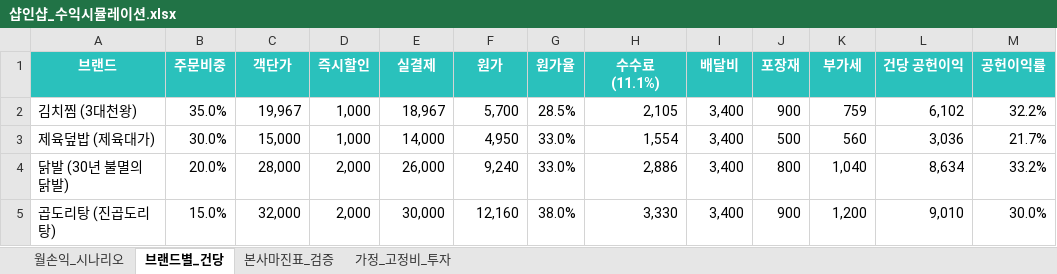
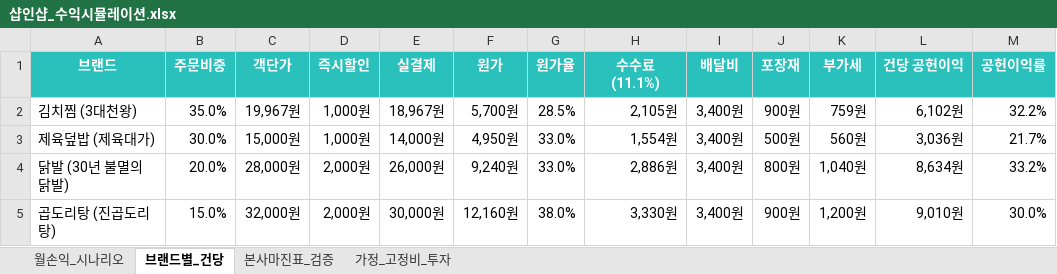
Before and after one commit to gyeuun97/gy, an Excel workbook: baemin_analysis/샵인샵_수익시뮬레이션.xlsx, sheet 브랜드별_건당, drawn as a sheet; only a part is shown; values as stored, in another font and other column widths than the file's, no borders; the diff names each change by its address in the sheet, - before the commit and + after, or states it on an @@ line.

```diff
--- a/baemin_analysis/샵인샵_수익시뮬레이션.xlsx (sheet 브랜드별_건당)
+++ b/baemin_analysis/샵인샵_수익시뮬레이션.xlsx (sheet 브랜드별_건당)
-C2 (객단가): 19,967
+C2 (객단가): 19,967원
-D2:D3 (즉시할인): 1,000
+D2:D3 (즉시할인): 1,000원
-E2 (실결제): 18,967
+E2 (실결제): 18,967원
-F2 (원가): 5,700
+F2 (원가): 5,700원
-H2 (수수료(11.1%)): 2,105
+H2 (수수료(11.1%)): 2,105원
-I2:I5 (배달비): 3,400
+I2:I5 (배달비): 3,400원
-J2 (포장재): 900
+J2 (포장재): 900원
-K2 (부가세): 759
+K2 (부가세): 759원
-L2 (건당 공헌이익): 6,102
+L2 (건당 공헌이익): 6,102원
-C3 (객단가): 15,000
+C3 (객단가): 15,000원
-E3 (실결제): 14,000
+E3 (실결제): 14,000원
-F3 (원가): 4,950
+F3 (원가): 4,950원
-H3 (수수료(11.1%)): 1,554
+H3 (수수료(11.1%)): 1,554원
-J3 (포장재): 500
+J3 (포장재): 500원
-K3 (부가세): 560
+K3 (부가세): 560원
-L3 (건당 공헌이익): 3,036
+L3 (건당 공헌이익): 3,036원
-C4 (객단가): 28,000
+C4 (객단가): 28,000원
-D4:D5 (즉시할인): 2,000
+D4:D5 (즉시할인): 2,000원
-E4 (실결제): 26,000
+E4 (실결제): 26,000원
-F4 (원가): 9,240
+F4 (원가): 9,240원
-H4 (수수료(11.1%)): 2,886
+H4 (수수료(11.1%)): 2,886원
-J4 (포장재): 800
+J4 (포장재): 800원
-K4 (부가세): 1,040
+K4 (부가세): 1,040원
-L4 (건당 공헌이익): 8,634
+L4 (건당 공헌이익): 8,634원
-C5 (객단가): 32,000
+C5 (객단가): 32,000원
-E5 (실결제): 30,000
+E5 (실결제): 30,000원
-F5 (원가): 12,160
+F5 (원가): 12,160원
-H5 (수수료(11.1%)): 3,330
+H5 (수수료(11.1%)): 3,330원
-J5 (포장재): 900
+J5 (포장재): 900원
-K5 (부가세): 1,200
+K5 (부가세): 1,200원
-L5 (건당 공헌이익): 9,010
+L5 (건당 공헌이익): 9,010원
```
Also changed, not shown: sheet 본사마진표_검증, sheet 월손익_시나리오, sheet 가정_고정비_투자, 1 other file.
